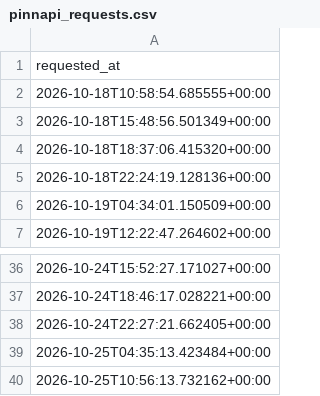
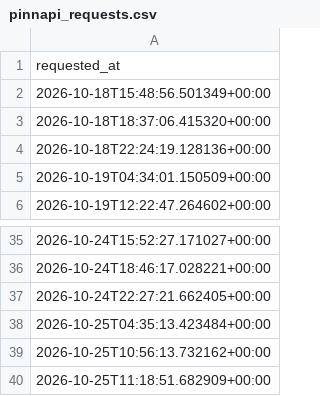
Before and after one commit to andrei0182/SuperBet, a CSV file: pinnapi_requests.csv, drawn as a sheet; only a part is shown, gaps mark what is left out; removed rows and columns are numbered as before the commit, all else as after; the diff names each change by its address in the sheet, - before the commit and + after, or states it on an @@ line.

```diff
--- a/pinnapi_requests.csv
+++ b/pinnapi_requests.csv
-row 2: 2026-10-18T10:58:54.685555+00:00
+row 40: 2026-10-25T11:18:51.682909+00:00
```
